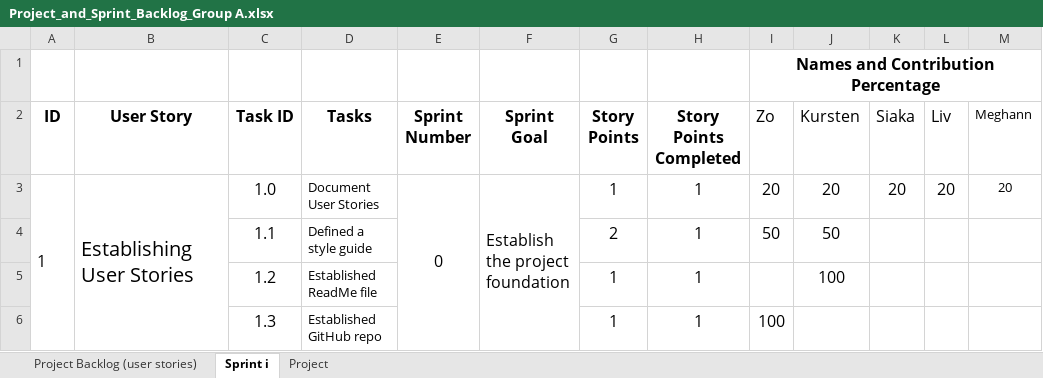
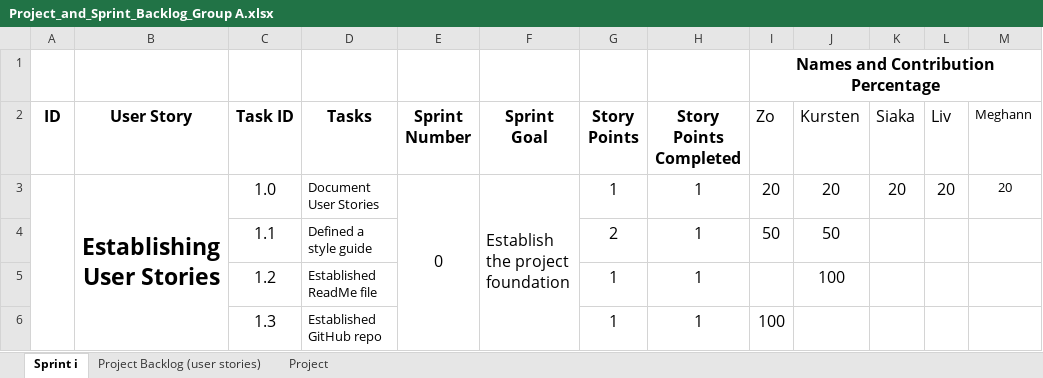
Before and after one commit to Team-Atomic-Thunder/team-atomic-thunder-project, an Excel workbook: Documentation/Project_and_Sprint_Backlog_Group A.xlsx, sheet Sprint i, drawn as a sheet; only a part is shown; values as stored, in another font and other column widths than the file's, no borders; charts and pictures not drawn; the diff covers the shown part only; the diff names each change by its address in the sheet, - before the commit and + after, or states it on an @@ line.

Commit message:
Update Project_and_Sprint_Backlog_Group A.xlsx
Updated for Deliverable 2

```diff
--- a/Documentation/Project_and_Sprint_Backlog_Group A.xlsx (sheet Sprint i)
+++ b/Documentation/Project_and_Sprint_Backlog_Group A.xlsx (sheet Sprint i)
@@ sheet tab order changed: Sprint i | Project Backlog (user stories) | Project @@
@@ column A (ID) renumbered between rows 3 and 28 @@
@@ B3 text size: larger, bold: off → on, alignment: left → center @@
```
Also changed, not shown: 23 added rows, 3 removed rows, 5 moved rows, 1 edited cell and cell formats elsewhere in this sheet, sheet Project, sheet Project Backlog (user stories).
